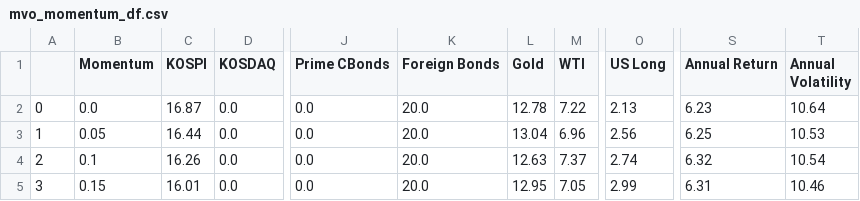
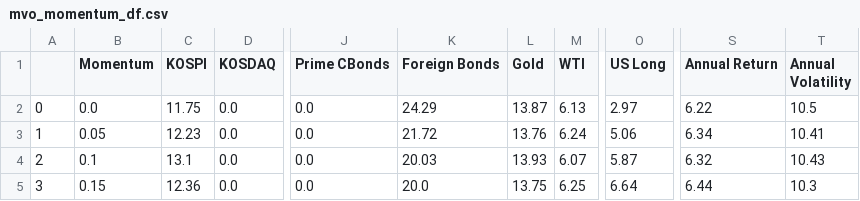
Before and after one commit to psj098/DB_GAPS_Portfolio_Allocation, a CSV file: mvo_momentum_df.csv, drawn as a sheet; only a part is shown, gaps mark what is left out; the diff covers the shown part only; the diff names each change by its address in the sheet, - before the commit and + after, or states it on an @@ line.

```diff
--- a/mvo_momentum_df.csv
+++ b/mvo_momentum_df.csv
-C2 (KOSPI): 16.87
+C2 (KOSPI): 11.75
-K2 (Foreign Bonds): 20.0
+K2 (Foreign Bonds): 24.29
-L2 (Gold): 12.78
+L2 (Gold): 13.87
-M2 (WTI): 7.22
+M2 (WTI): 6.13
-O2 (US Long): 2.13
+O2 (US Long): 2.97
-S2 (Annual Return): 6.23
+S2 (Annual Return): 6.22
-T2 (Annual Volatility): 10.64
+T2 (Annual Volatility): 10.5
-C3 (KOSPI): 16.44
+C3 (KOSPI): 12.23
-K3 (Foreign Bonds): 20.0
+K3 (Foreign Bonds): 21.72
-L3 (Gold): 13.04
+L3 (Gold): 13.76
-M3 (WTI): 6.96
+M3 (WTI): 6.24
-O3 (US Long): 2.56
+O3 (US Long): 5.06
-S3 (Annual Return): 6.25
+S3 (Annual Return): 6.34
-T3 (Annual Volatility): 10.53
+T3 (Annual Volatility): 10.41
-C4 (KOSPI): 16.26
+C4 (KOSPI): 13.1
-K4 (Foreign Bonds): 20.0
+K4 (Foreign Bonds): 20.03
-L4 (Gold): 12.63
+L4 (Gold): 13.93
-M4 (WTI): 7.37
+M4 (WTI): 6.07
-O4 (US Long): 2.74
+O4 (US Long): 5.87
-T4 (Annual Volatility): 10.54
+T4 (Annual Volatility): 10.43
-C5 (KOSPI): 16.01
+C5 (KOSPI): 12.36
-L5 (Gold): 12.95
+L5 (Gold): 13.75
-M5 (WTI): 7.05
+M5 (WTI): 6.25
-O5 (US Long): 2.99
+O5 (US Long): 6.64
-S5 (Annual Return): 6.31
+S5 (Annual Return): 6.44
-T5 (Annual Volatility): 10.46
+T5 (Annual Volatility): 10.3
```
Also changed, not shown: 113 edited cells elsewhere in this file, FnGuide Data 0815.csv, 2 other files.
